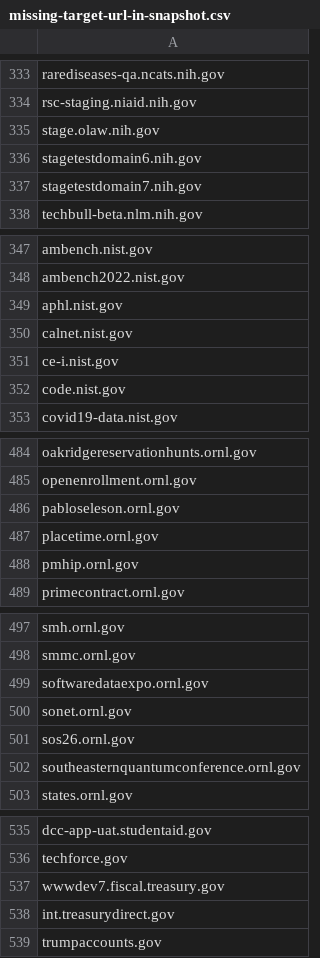
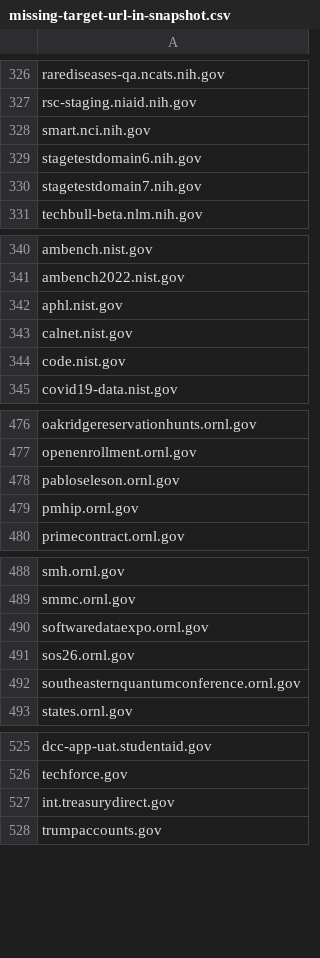
Before and after one commit to arpitjain099/site-scanning-analysis, a CSV file: reports/missing-target-url-in-snapshot.csv, drawn as a sheet; only a part is shown, gaps mark what is left out; the diff covers the shown part only.

```diff
--- a/reports/missing-target-url-in-snapshot.csv
+++ b/reports/missing-target-url-in-snapshot.csv
@@ -334,3 +327,3 @@ rarediseases-qa.ncats.nih.gov
 rsc-staging.niaid.nih.gov
-stage.olaw.nih.gov
+smart.nci.nih.gov
 stagetestdomain6.nih.gov
@@ -350,3 +343,2 @@ aphl.nist.gov
 calnet.nist.gov
-ce-i.nist.gov
 code.nist.gov
@@ -486,3 +478,2 @@ openenrollment.ornl.gov
 pabloseleson.ornl.gov
-placetime.ornl.gov
 pmhip.ornl.gov
@@ -499,3 +490,2 @@ smmc.ornl.gov
 softwaredataexpo.ornl.gov
-sonet.ornl.gov
 sos26.ornl.gov
@@ -536,3 +526,2 @@ dcc-app-uat.studentaid.gov
 techforce.gov
-wwwdev7.fiscal.treasury.gov
 int.treasurydirect.gov
```
Also changed, not shown: 3 added rows and 14 removed rows elsewhere in this file.
